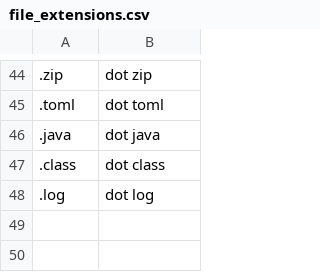
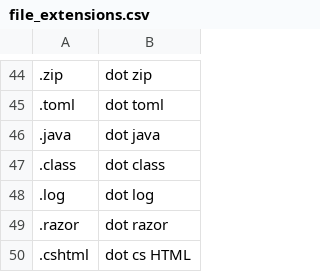
Before and after one commit to Mark-Phillipson/community, a CSV file: settings/file_extensions.csv, drawn as a sheet; only a part is shown, gaps mark what is left out; the diff names each change by its address in the sheet, - before the commit and + after, or states it on an @@ line.

```diff
--- a/settings/file_extensions.csv
+++ b/settings/file_extensions.csv
+row 49: .razor | dot razor
+row 50: .cshtml | dot cs HTML
```
Also changed, not shown: 5 other files.
